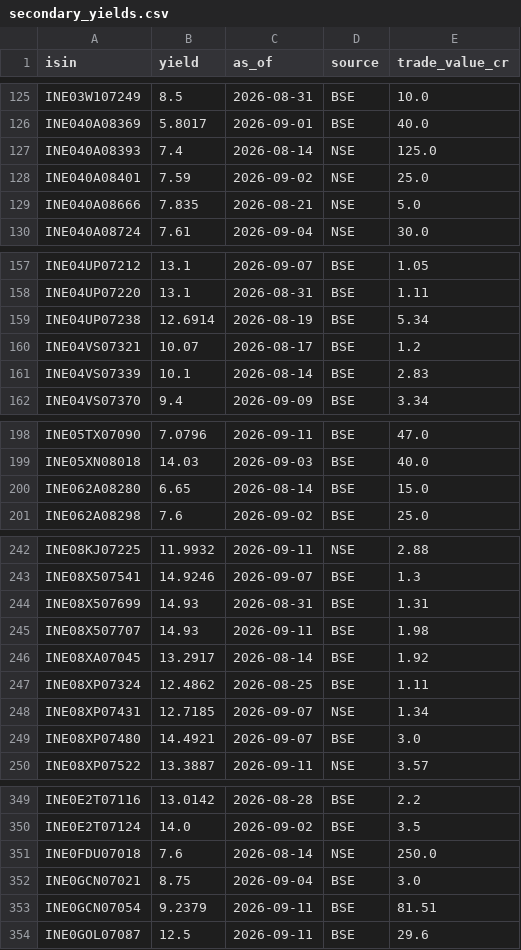
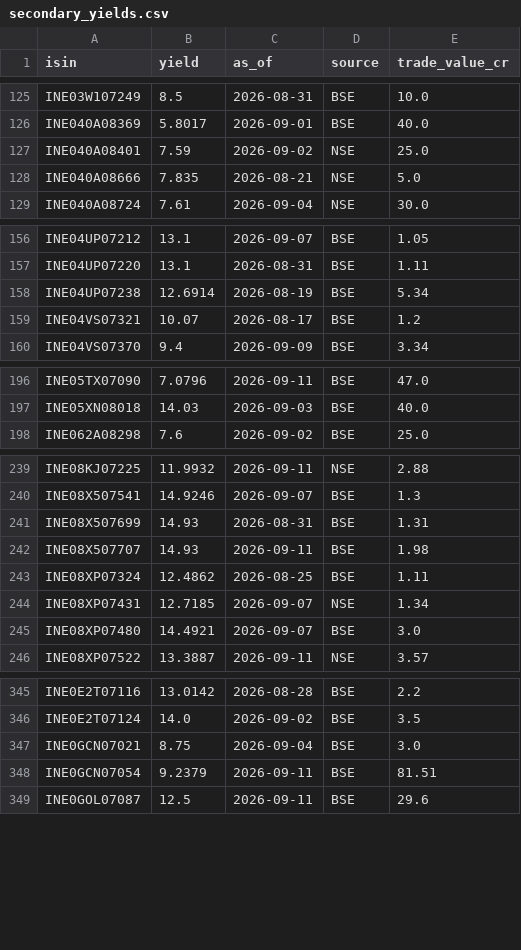
Before and after one commit to k13-spec/bond-tracker, a CSV file: data/secondary_yields.csv, drawn as a sheet; only a part is shown, gaps mark what is left out; the diff covers the shown part only.

```diff
--- a/data/secondary_yields.csv
+++ b/data/secondary_yields.csv
@@ -126,3 +126,2 @@ INE03W107249,8.5,2026-08-31,BSE,10.0
 INE040A08369,5.8017,2026-09-01,BSE,40.0
-INE040A08393,7.4,2026-08-14,NSE,125.0
 INE040A08401,7.59,2026-09-02,NSE,25.0
@@ -160,3 +159,2 @@ INE04UP07238,12.6914,2026-08-19,BSE,5.34
 INE04VS07321,10.07,2026-08-17,BSE,1.2
-INE04VS07339,10.1,2026-08-14,BSE,2.83
 INE04VS07370,9.4,2026-09-09,BSE,3.34
@@ -199,3 +197,2 @@ INE05TX07090,7.0796,2026-09-11,BSE,47.0
 INE05XN08018,14.03,2026-09-03,BSE,40.0
-INE062A08280,6.65,2026-08-14,BSE,15.0
 INE062A08298,7.6,2026-09-02,BSE,25.0
@@ -245,3 +242,2 @@ INE08X507699,14.93,2026-08-31,BSE,1.31
 INE08X507707,14.93,2026-09-11,BSE,1.98
-INE08XA07045,13.2917,2026-08-14,BSE,1.92
 INE08XP07324,12.4862,2026-08-25,BSE,1.11
@@ -350,3 +346,2 @@ INE0E2T07116,13.0142,2026-08-28,BSE,2.2
 INE0E2T07124,14.0,2026-09-02,BSE,3.5
-INE0FDU07018,7.6,2026-08-14,NSE,250.0
 INE0GCN07021,8.75,2026-09-04,BSE,3.0
```
Also changed, not shown: 27 removed rows elsewhere in this file, 1 other file.
